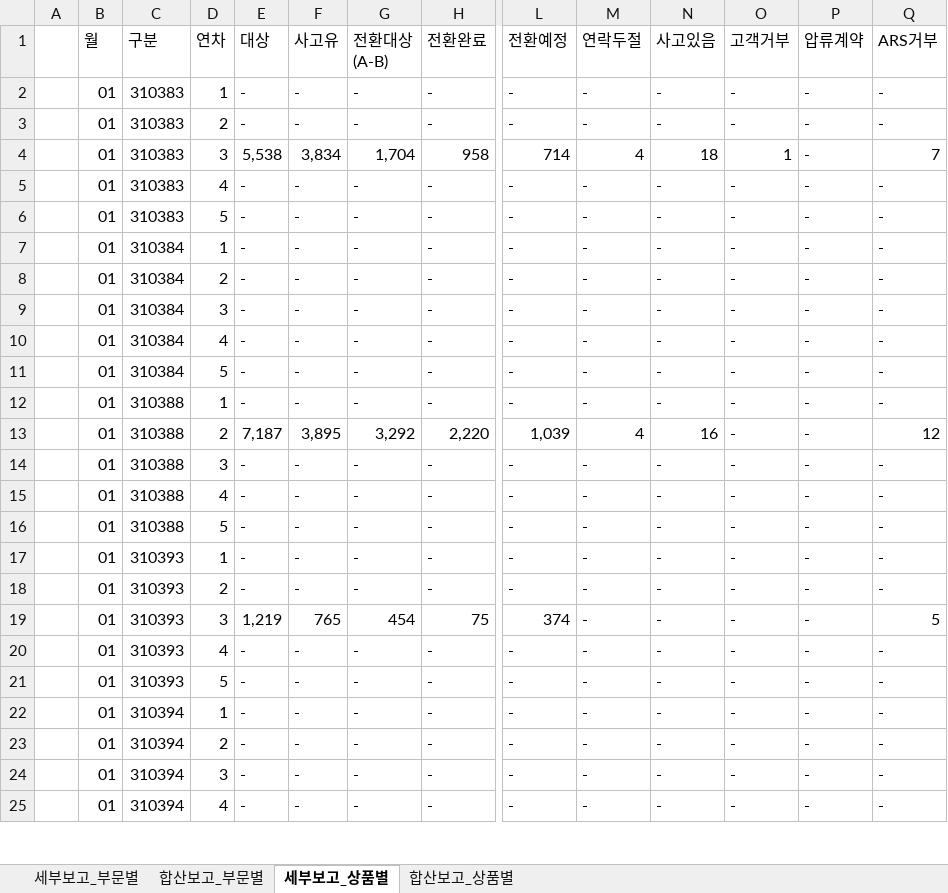
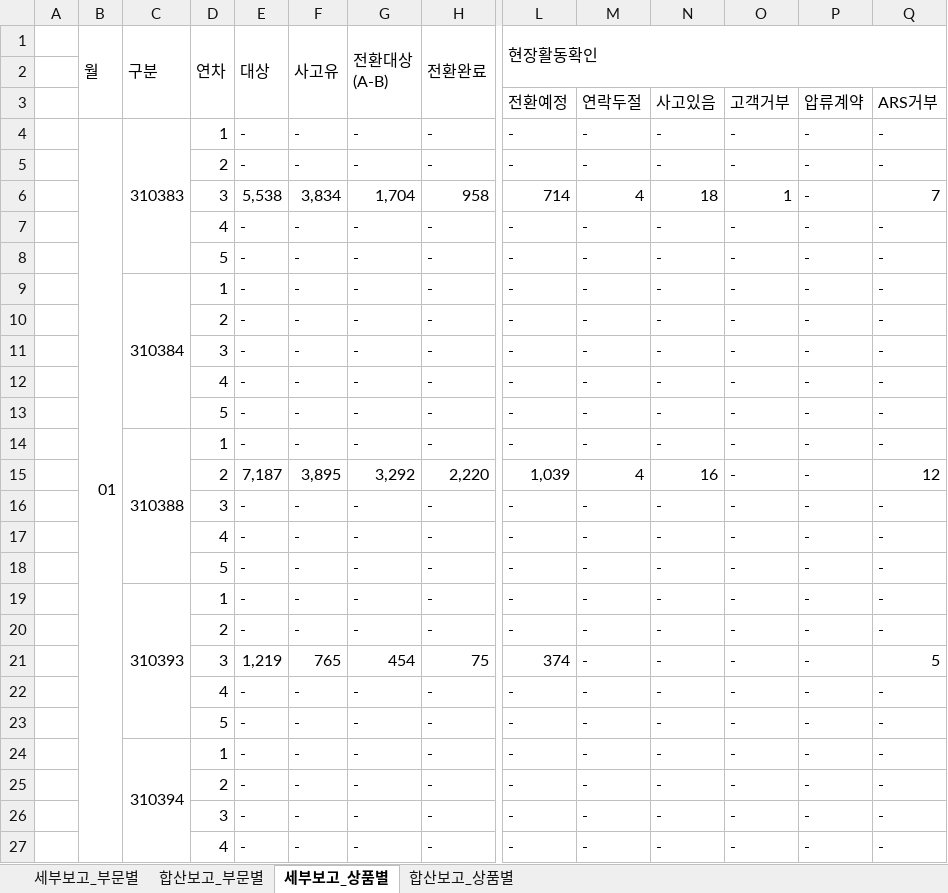
Before and after one commit to jjun2937-cmyk/musago_V1, an Excel workbook: result/무사고전환_보고서_01-03월.xlsx, sheet 세부보고_상품별, drawn as a sheet; only a part is shown, gaps mark what is left out; values as stored, in another font and other column widths than the file's, no cell formats; addresses are those after the commit; rows hold the shown columns only; the diff covers the shown part only; the diff names each change by its address in the sheet, - before the commit and + after, or states it on an @@ line.

```diff
--- a/result/무사고전환_보고서_01-03월.xlsx (sheet 세부보고_상품별)
+++ b/result/무사고전환_보고서_01-03월.xlsx (sheet 세부보고_상품별)
+B1:B3 merged
+C1:C3 merged
+D1:D3 merged
+E1:E3 merged
+F1:F3 merged
+G1:G3 merged
+H1:H3 merged
-L1: 전환예정
+L1: 현장활동확인
+L1:Q2 merged
-M1: 연락두절
+M1: (empty)
-N1: 사고있음
+N1: (empty)
-O1: 고객거부
+O1: (empty)
-P1: 압류계약
+P1: (empty)
-Q1: ARS거부
+Q1: (empty)
+row 2: (empty)
+row 3:  |  |  |  |  |  |  |  | 전환예정 | 연락두절 | 사고있음 | 고객거부 | 압류계약 | ARS거부
+B4:B98 merged
+C4:C8 merged
-B5:B27 (월): 01
+B5:B27 (월): (empty)
-C5:C8 (구분): 310383
+C5:C8 (구분): (empty)
+C9:C13 merged
-C10:C13 (구분): 310384
+C10:C13 (구분): (empty)
+C14:C18 merged
-C15:C18 (구분): 310388
+C15:C18 (구분): (empty)
+C19:C23 merged
-C20:C23 (구분): 310393
+C20:C23 (구분): (empty)
+C24:C28 merged
-C25:C27 (구분): 310394
+C25:C27 (구분): (empty)
```
Also changed, not shown: 468 edited cells and merged cells elsewhere in this sheet, sheet 세부보고_부문별, sheet 합산보고_상품별, sheet 합산보고_부문별, cell formats, 3 other files.
